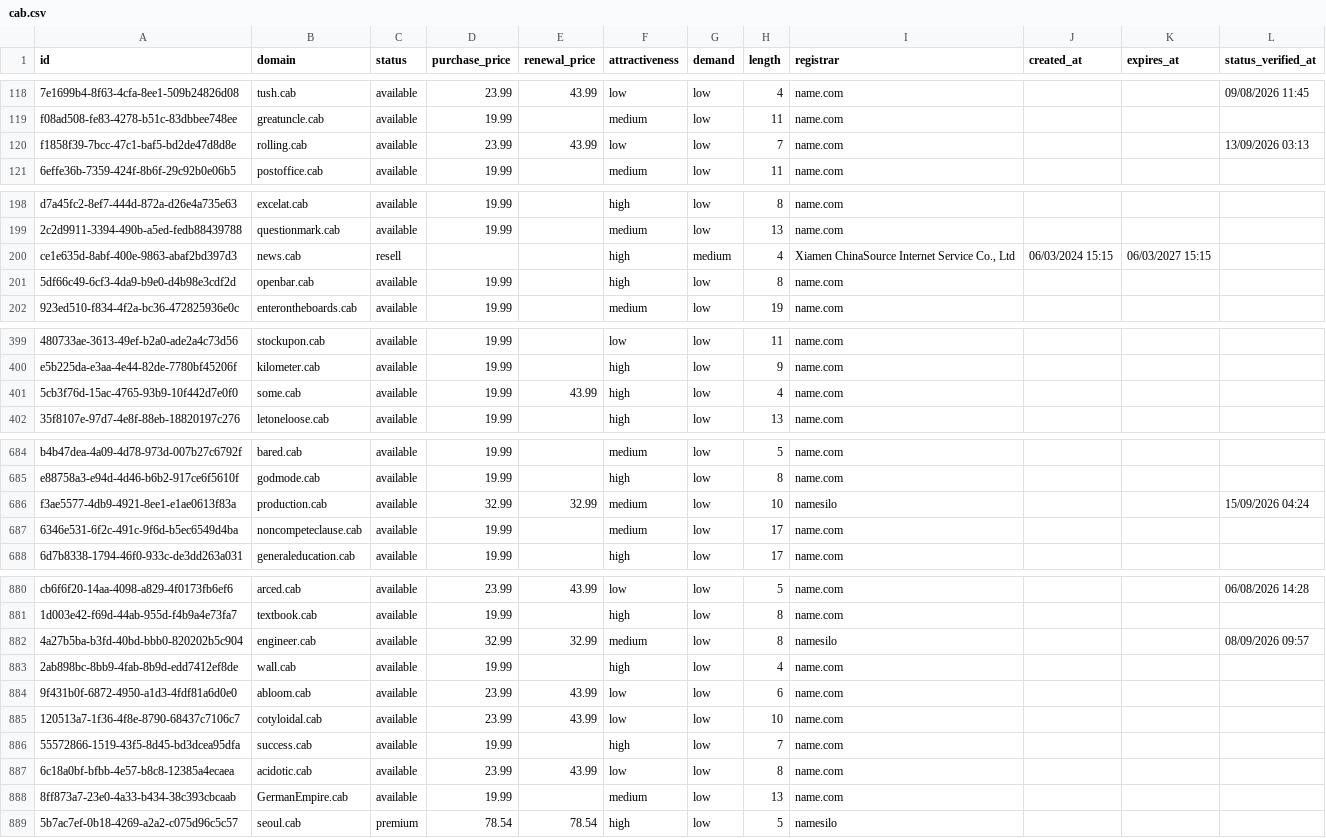
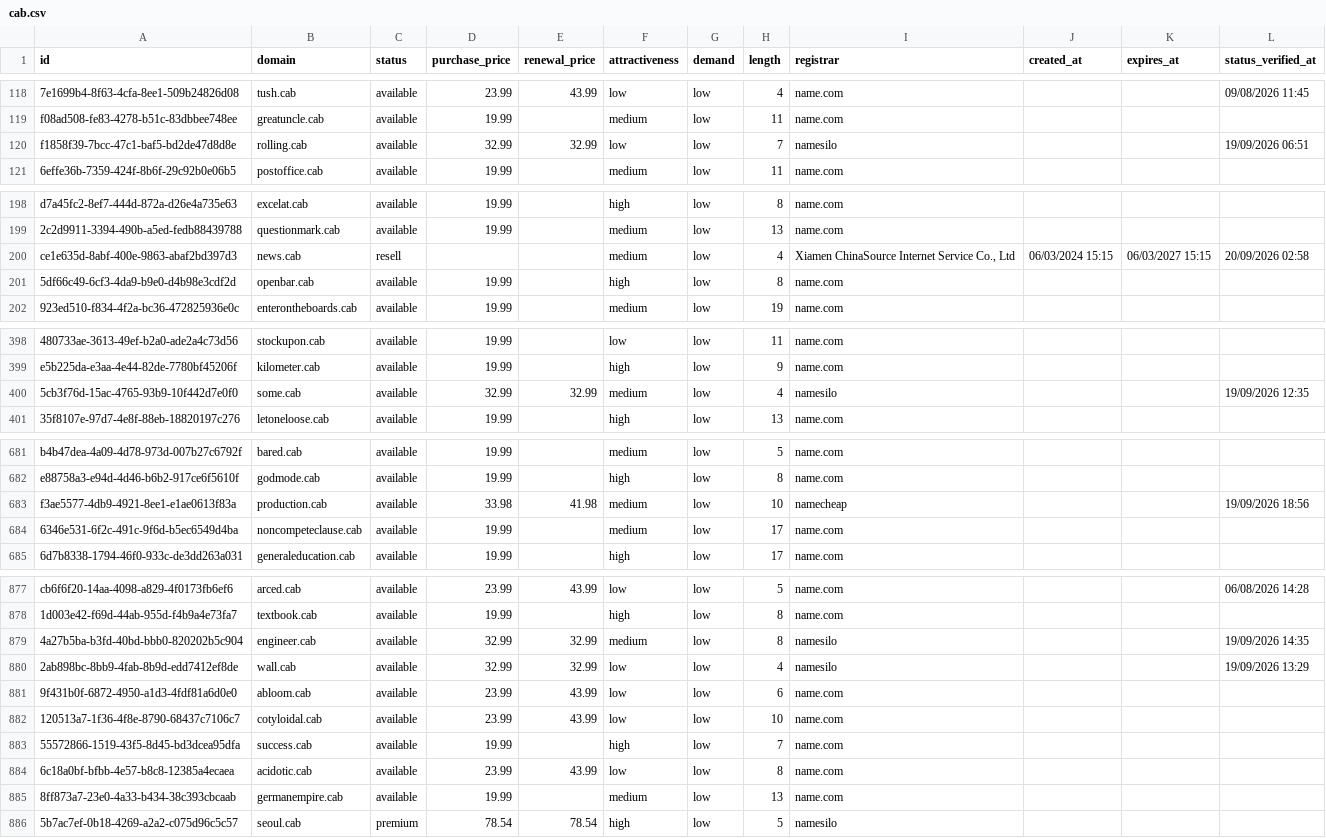
Before and after one commit to UniqueDomains/cab-oneword-domains, a CSV file: cab.csv, drawn as a sheet; only a part is shown, gaps mark what is left out; addresses are those after the commit; the diff covers the shown part only; the diff names each change by its address in the sheet, - before the commit and + after, or states it on an @@ line.

Commit message:
Domains update

```diff
--- a/cab.csv
+++ b/cab.csv
-D120 (purchase_price): 23.99
+D120 (purchase_price): 32.99
-E120 (renewal_price): 43.99
+E120 (renewal_price): 32.99
-I120 (registrar): name.com
+I120 (registrar): namesilo
-L120 (status_verified_at): 13/09/2026 03:13
+L120 (status_verified_at): 19/09/2026 06:51
-F200 (attractiveness): high
+F200 (attractiveness): medium
-G200 (demand): medium
+G200 (demand): low
-L200 (status_verified_at): (empty)
+L200 (status_verified_at): 20/09/2026 02:58
-D400 (purchase_price): 19.99
+D400 (purchase_price): 32.99
-E400 (renewal_price): 43.99
+E400 (renewal_price): 32.99
-F400 (attractiveness): high
+F400 (attractiveness): medium
-I400 (registrar): name.com
+I400 (registrar): namesilo
-L400 (status_verified_at): (empty)
+L400 (status_verified_at): 19/09/2026 12:35
-D683 (purchase_price): 32.99
+D683 (purchase_price): 33.98
-E683 (renewal_price): 32.99
+E683 (renewal_price): 41.98
-I683 (registrar): namesilo
+I683 (registrar): namecheap
-L683 (status_verified_at): 15/09/2026 04:24
+L683 (status_verified_at): 19/09/2026 18:56
-L879 (status_verified_at): 08/09/2026 09:57
+L879 (status_verified_at): 19/09/2026 14:35
-D880 (purchase_price): 19.99
+D880 (purchase_price): 32.99
-E880 (renewal_price): (empty)
+E880 (renewal_price): 32.99
-F880 (attractiveness): high
+F880 (attractiveness): low
-I880 (registrar): name.com
+I880 (registrar): namesilo
-L880 (status_verified_at): (empty)
+L880 (status_verified_at): 19/09/2026 13:29
-B885 (domain): GermanEmpire.cab
+B885 (domain): germanempire.cab
```
Also changed, not shown: 4 added rows, 4 removed rows and 67 edited cells elsewhere in this file, 4 other files.
